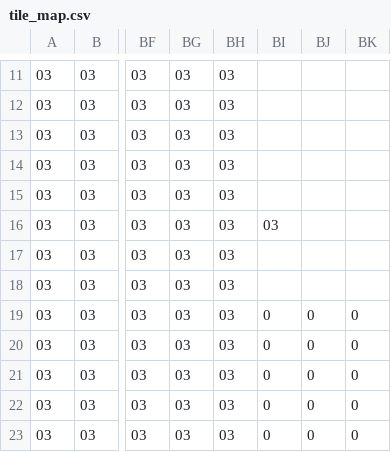
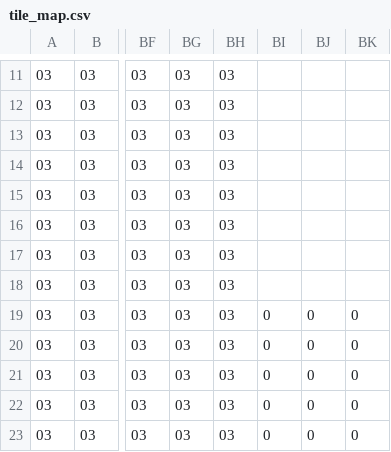
Before and after one commit to gnepo001/goldnsilver, a CSV file: tile_map.csv, drawn as a sheet; only a part is shown, gaps mark what is left out; the diff names each change by its address in the sheet, - before the commit and + after, or states it on an @@ line.

Commit message:
map change

```diff
--- a/tile_map.csv
+++ b/tile_map.csv
-BI16: 03
+BI16: (empty)
```
